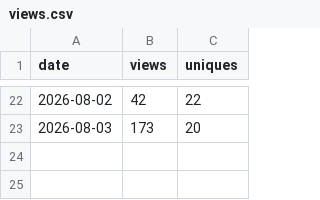
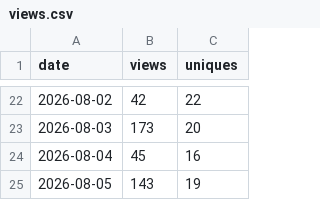
Before and after one commit to SirAllap/agentglass, a CSV file: views.csv, drawn as a sheet; only a part is shown, gaps mark what is left out; the diff names each change by its address in the sheet, - before the commit and + after, or states it on an @@ line.

```diff
--- a/views.csv
+++ b/views.csv
+row 24: 2026-08-04 | 45 | 16
+row 25: 2026-08-05 | 143 | 19
```
Also changed, not shown: clones.csv, paths.csv, 1 other file.
